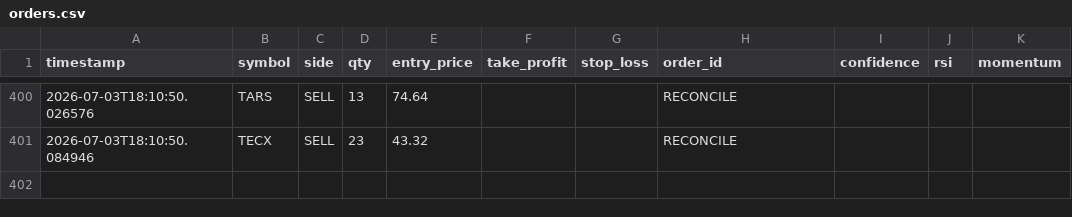
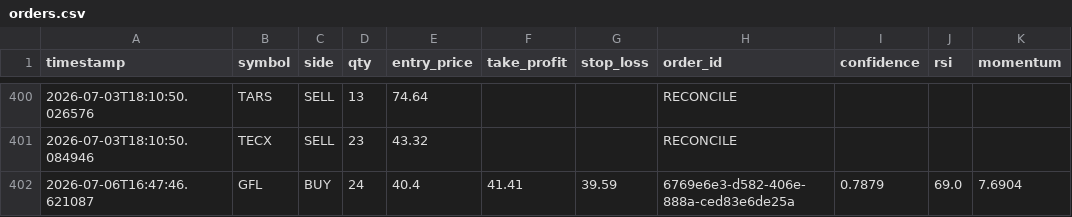
Before and after one commit to jp3tty/ml-trading-bot, a CSV file: paper_trade_log/orders.csv, drawn as a sheet; only a part is shown, gaps mark what is left out.

```diff
--- a/paper_trade_log/orders.csv
+++ b/paper_trade_log/orders.csv
@@ -401 +401,2 @@ timestamp,symbol,side,qty,entry_price,take_profit,stop_loss,order_id,confidence,
 2026-07-03T18:10:50.084946,TECX,SELL,23,43.32,,,RECONCILE,,,
+2026-07-06T16:47:46.621087,GFL,BUY,24,40.4,41.41,39.59,6769e6e3-d582-406e-888a-ced83e6de25a,0.7879,69.0,7.6904
```
Also changed, not shown: paper_trade_log/signals.csv.
